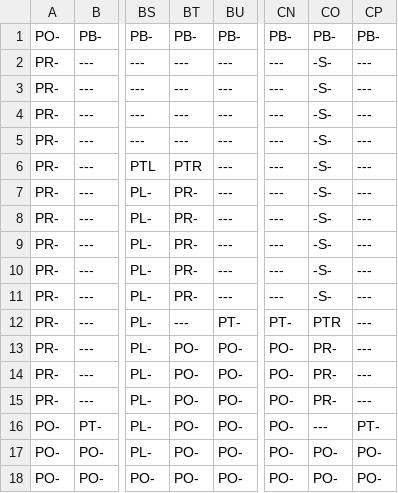
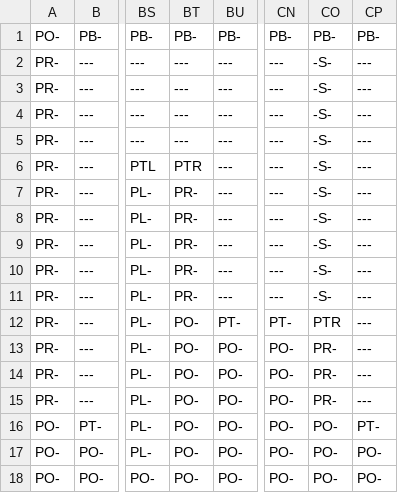
Before and after one commit to wayne-dillon/NewGame, a CSV file: NewGame/Source/Content/Levels/Tutorial.csv, drawn as a sheet; only a part is shown, gaps mark what is left out; the diff names each change by its address in the sheet, - before the commit and + after, or states it on an @@ line.

```diff
--- a/NewGame/Source/Content/Levels/Tutorial.csv
+++ b/NewGame/Source/Content/Levels/Tutorial.csv
-BT12: ---
+BT12: PO-
-CO16: ---
+CO16: PO-
```
Also changed, not shown: NewGame/Source/Content/Levels/Level1.csv, NewGame/Source/Content/Levels/Level2.csv, 5 other files.
